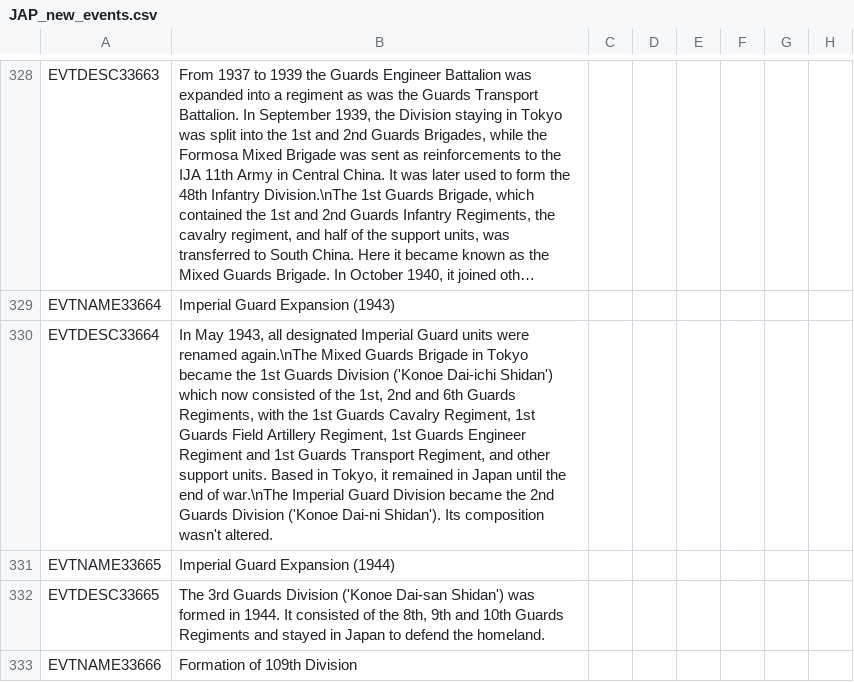
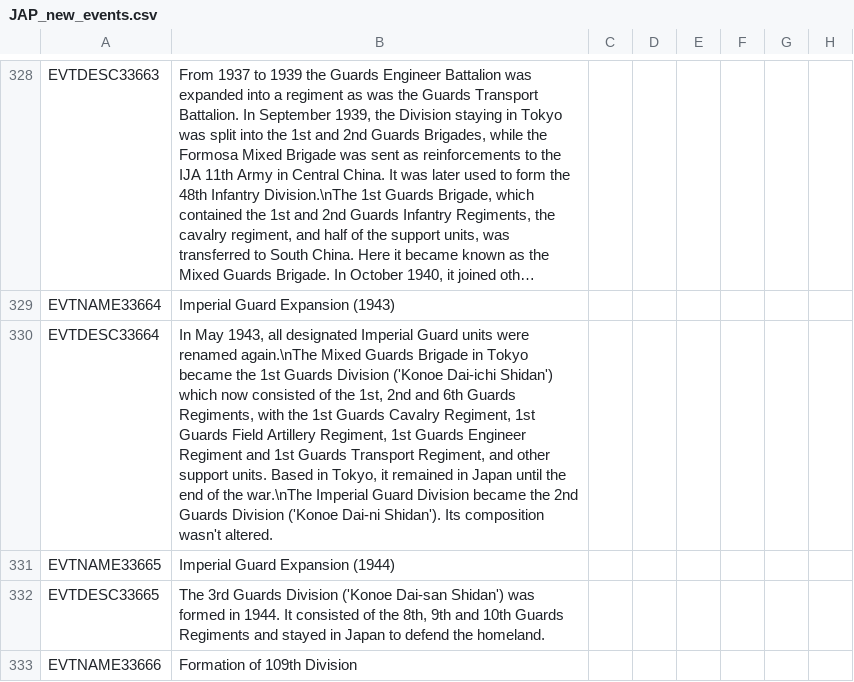
Before and after one commit to oumajgad/BlackICE, a CSV file: localisation/JAP_new_events.csv, drawn as a sheet; only a part is shown, gaps mark what is left out; long unchanged cells end in …; the diff covers the shown part only; the diff names each change by its address in the sheet, - before the commit and + after, or states it on an @@ line.

```diff
--- a/localisation/JAP_new_events.csv
+++ b/localisation/JAP_new_events.csv
-B330: …end of war.\nThe Imperial…
+B330: …end of the war.\nThe Imperial…
```
Also changed, not shown: 5 edited cells elsewhere in this file, localisation/BlackIce_Soviet.csv, 2 other files.
